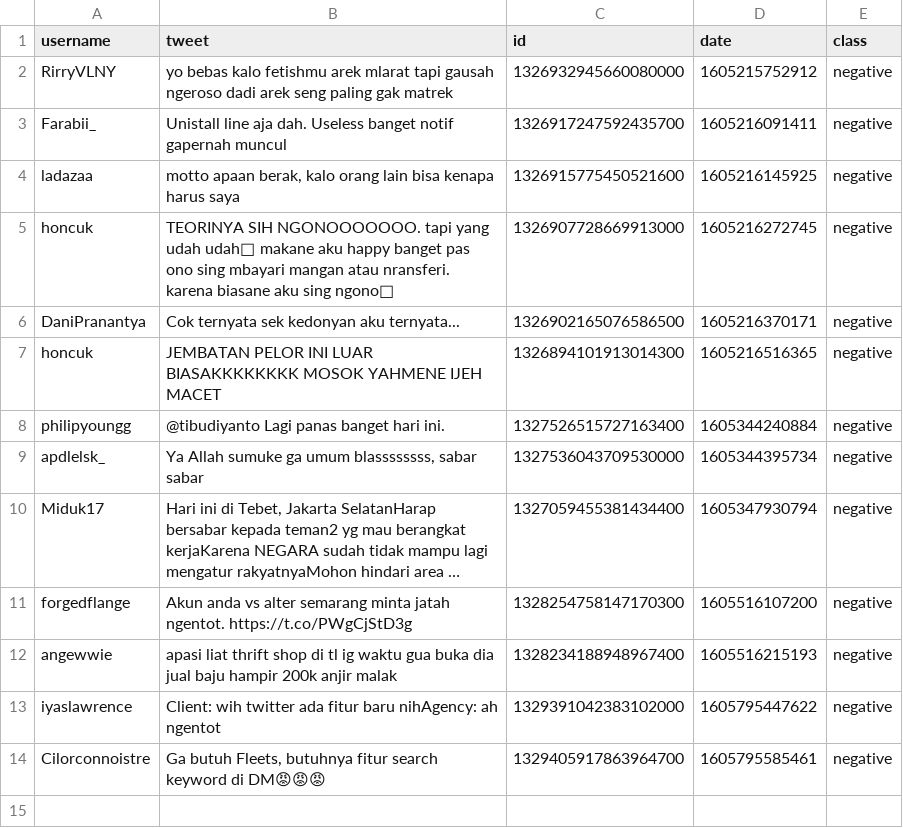
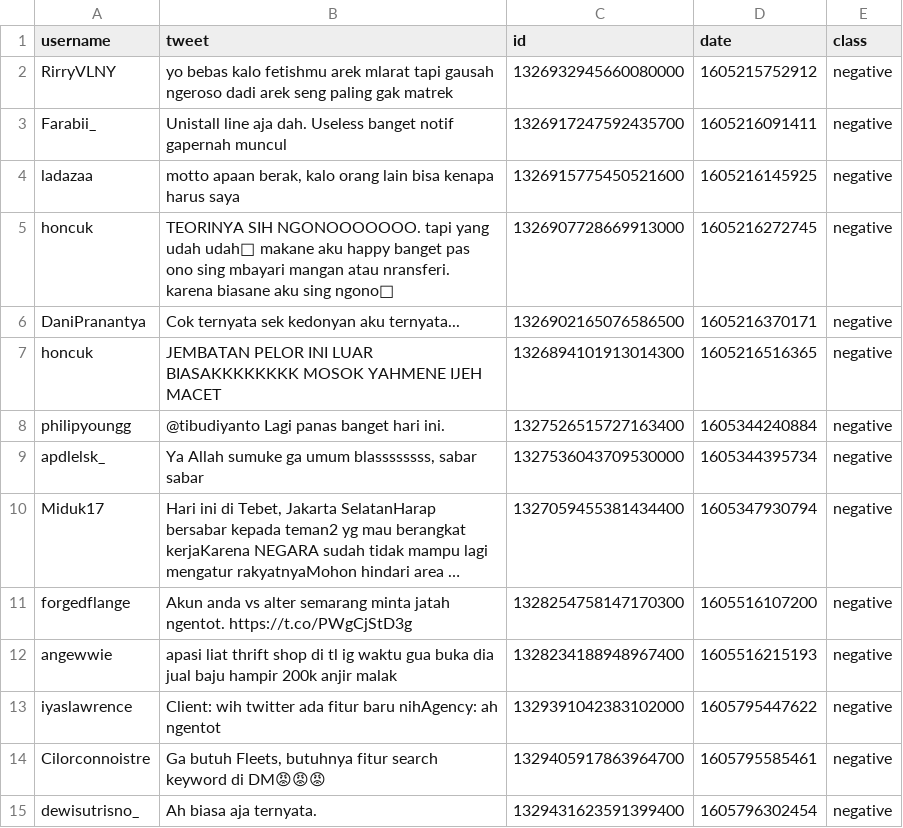
Before and after one commit to ayikfour/kowalski, a CSV file: src/classification/negative.csv, drawn as a sheet; long unchanged cells end in ….

```diff
--- a/src/classification/negative.csv
+++ b/src/classification/negative.csv
@@ -14 +14,2 @@ iyaslawrence,Client: wih twitter ada fitur baru nihAgency: ah ngentot,1329391042
 Cilorconnoistre,"Ga butuh Fleets, butuhnya fitur search keyword di DM😡😡😡",1329405917863964700,1605795585461,negative
+dewisutrisno_,Ah biasa aja ternyata.,1329431623591399400,1605796302454,negative
```
Also changed, not shown: 1 other file.
